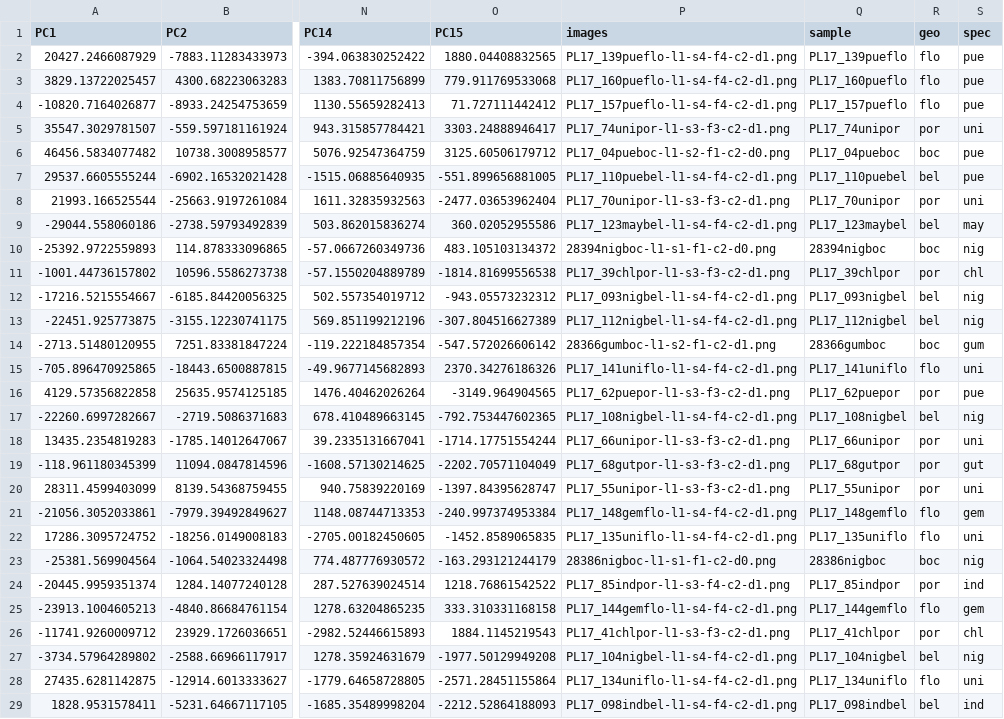
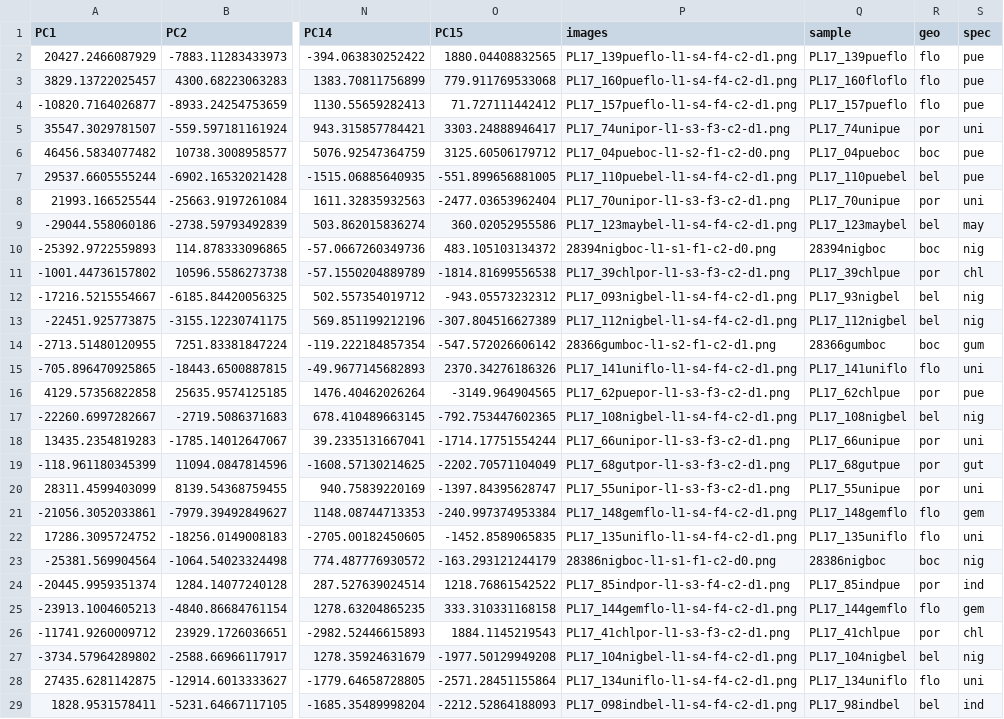
Before and after one commit to florianecoulmance/hamlet_color, a CSV file: metadata/LAB_PCs_110_31off.csv, drawn as a sheet; only a part is shown, gaps mark what is left out; the diff covers the shown part only; the diff names each change by its address in the sheet, - before the commit and + after, or states it on an @@ line.

Commit message:
plot 110 samples

```diff
--- a/metadata/LAB_PCs_110_31off.csv
+++ b/metadata/LAB_PCs_110_31off.csv
-Q3 (sample): PL17_160pueflo
+Q3 (sample): PL17_160floflo
-Q5 (sample): PL17_74unipor
+Q5 (sample): PL17_74unipue
-Q8 (sample): PL17_70unipor
+Q8 (sample): PL17_70unipue
-Q11 (sample): PL17_39chlpor
+Q11 (sample): PL17_39chlpue
-Q12 (sample): PL17_093nigbel
+Q12 (sample): PL17_93nigbel
-Q16 (sample): PL17_62puepor
+Q16 (sample): PL17_62chlpue
-Q18 (sample): PL17_66unipor
+Q18 (sample): PL17_66unipue
-Q19 (sample): PL17_68gutpor
+Q19 (sample): PL17_68gutpue
-Q20 (sample): PL17_55unipor
+Q20 (sample): PL17_55unipue
-Q24 (sample): PL17_85indpor
+Q24 (sample): PL17_85indpue
-Q26 (sample): PL17_41chlpor
+Q26 (sample): PL17_41chlpue
-Q29 (sample): PL17_098indbel
+Q29 (sample): PL17_98indbel
```
Also changed, not shown: 1 removed row and 43 edited cells elsewhere in this file, 13 other files.
